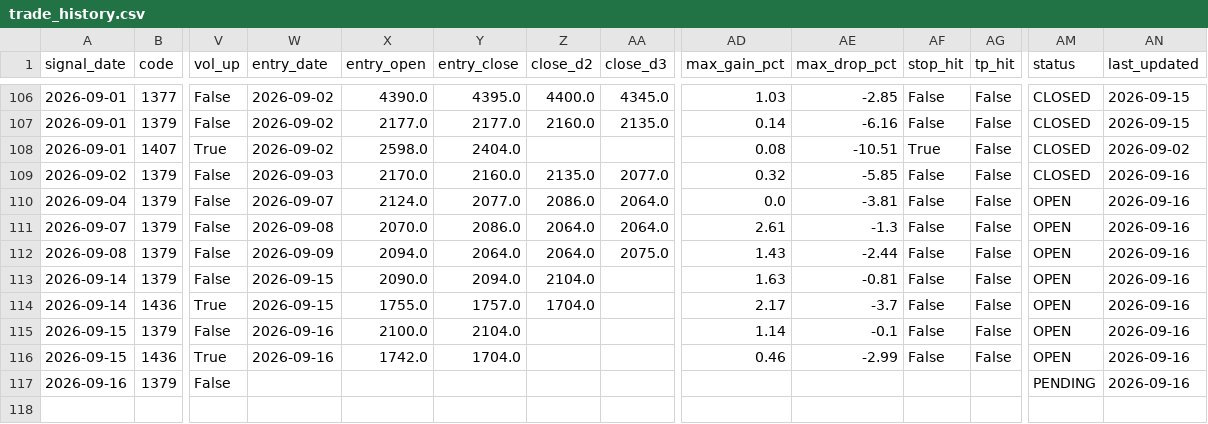
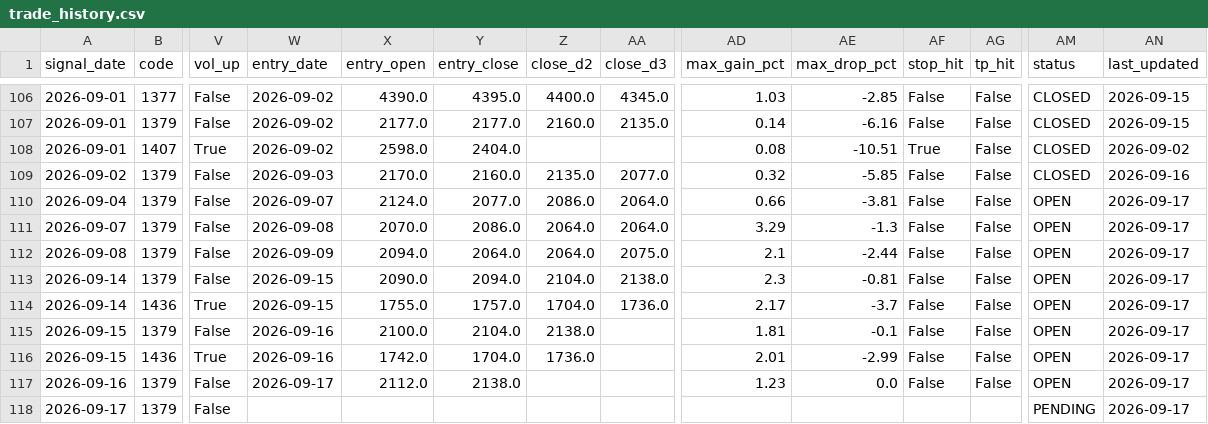
Before and after one commit to MANDAI0571/stock-news-monitor, a CSV file: data/trade_history.csv, drawn as a sheet; only a part is shown, gaps mark what is left out; rows hold the shown columns only; the diff names each change by its address in the sheet, - before the commit and + after, or states it on an @@ line.

```diff
--- a/data/trade_history.csv
+++ b/data/trade_history.csv
-AD110 (max_gain_pct): 0.0
+AD110 (max_gain_pct): 0.66
-AN110:AN117 (last_updated): 2026-09-16
+AN110:AN117 (last_updated): 2026-09-17
-AD111 (max_gain_pct): 2.61
+AD111 (max_gain_pct): 3.29
-AD112 (max_gain_pct): 1.43
+AD112 (max_gain_pct): 2.1
-AA113 (close_d3): (empty)
+AA113 (close_d3): 2138.0
-AD113 (max_gain_pct): 1.63
+AD113 (max_gain_pct): 2.3
-AA114 (close_d3): (empty)
+AA114 (close_d3): 1736.0
-Z115 (close_d2): (empty)
+Z115 (close_d2): 2138.0
-AD115 (max_gain_pct): 1.14
+AD115 (max_gain_pct): 1.81
-Z116 (close_d2): (empty)
+Z116 (close_d2): 1736.0
-AD116 (max_gain_pct): 0.46
+AD116 (max_gain_pct): 2.01
-W117 (entry_date): (empty)
+W117 (entry_date): 2026-09-17
-X117 (entry_open): (empty)
+X117 (entry_open): 2112.0
-Y117 (entry_close): (empty)
+Y117 (entry_close): 2138.0
-AD117 (max_gain_pct): (empty)
+AD117 (max_gain_pct): 1.23
-AE117 (max_drop_pct): (empty)
+AE117 (max_drop_pct): 0.0
-AF117 (stop_hit): (empty)
+AF117 (stop_hit): False
-AG117 (tp_hit): (empty)
+AG117 (tp_hit): False
-AM117 (status): PENDING
+AM117 (status): OPEN
+row 118: 2026-09-17 | 1379 | False |  |  |  |  |  |  |  |  |  | PENDING | 2026-09-17
```
Also changed, not shown: 1 other file.
